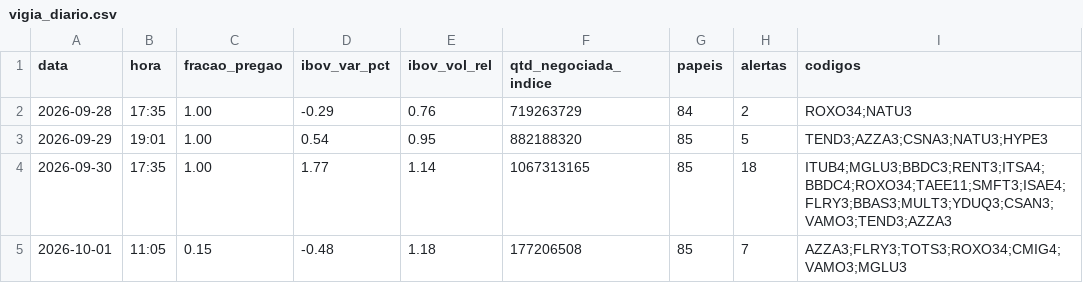
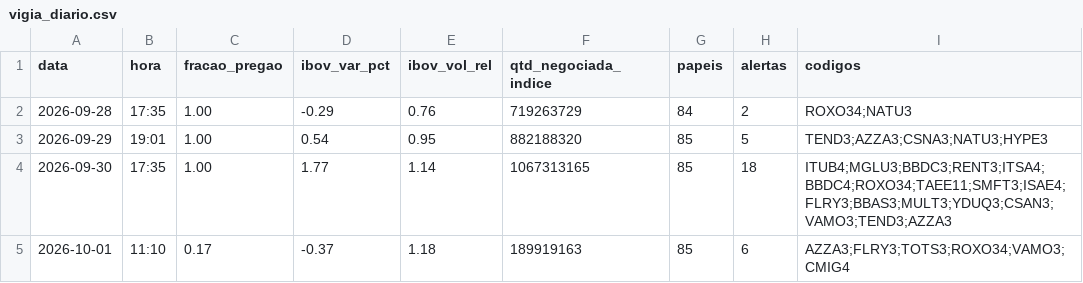
Before and after one commit to rlavourinha/monitor-cobertura, a CSV file: data/vigia_diario.csv, drawn as a sheet.

Commit message:
vigia: alertas em tempo real 2026-10-01 11:10

```diff
--- a/data/vigia_diario.csv
+++ b/data/vigia_diario.csv
@@ -4,2 +4,2 @@ data,hora,fracao_pregao,ibov_var_pct,ibov_vol_rel,qtd_negociada_indice,papeis,al
 2026-09-30,17:35,1.00,1.77,1.14,1067313165,85,18,ITUB4;MGLU3;BBDC3;RENT3;ITSA4;BBDC4;ROXO34;TAEE11;SMFT3;ISAE4;FLRY3;BBAS3;MULT3;YDUQ3;CSAN3;VAMO3;TEND3;AZZA3
-2026-10-01,11:05,0.15,-0.48,1.18,177206508,85,7,AZZA3;FLRY3;TOTS3;ROXO34;CMIG4;VAMO3;MGLU3
+2026-10-01,11:10,0.17,-0.37,1.18,189919163,85,6,AZZA3;FLRY3;TOTS3;ROXO34;VAMO3;CMIG4
```
Also changed, not shown: 3 other files.
